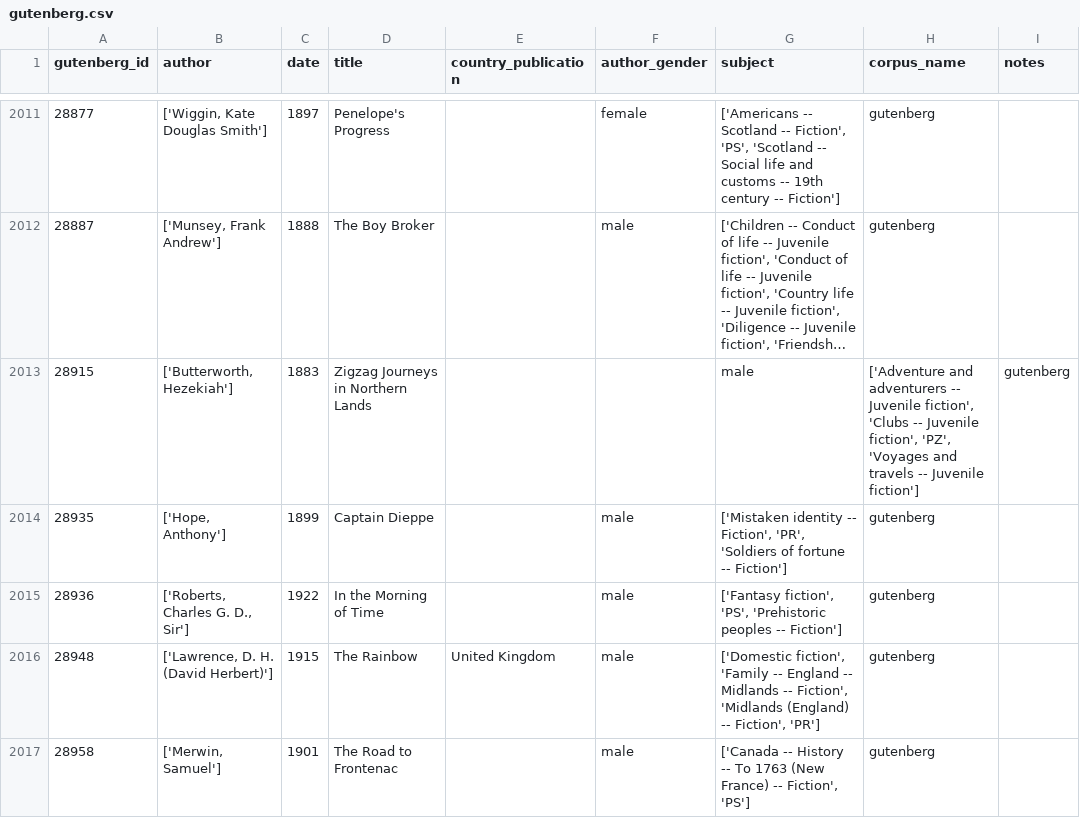
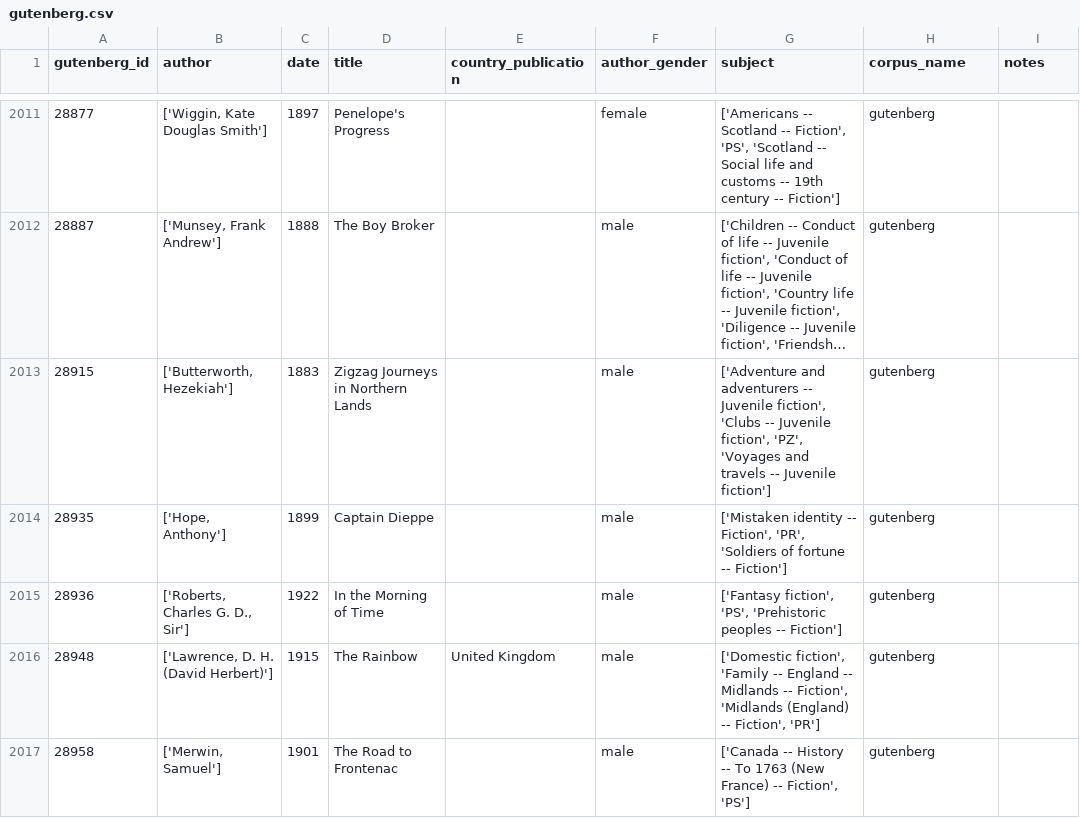
Before and after one commit to dhmit/gender_novels, a CSV file: gender_novels/corpora/gutenberg/gutenberg.csv, drawn as a sheet; only a part is shown, gaps mark what is left out; long unchanged cells end in …; the diff names each change by its address in the sheet, - before the commit and + after, or states it on an @@ line.

```diff
--- a/gender_novels/corpora/gutenberg/gutenberg.csv
+++ b/gender_novels/corpora/gutenberg/gutenberg.csv
-F2013 (author_gender): (empty)
+F2013 (author_gender): male
-G2013 (subject): male
+G2013 (subject): ['Adventure and adventurers -- Juvenile fiction', 'Clubs -- Juvenile fiction', 'PZ', 'Voyages and travels -- Juvenile fiction']
-H2013 (corpus_name): ['Adventure and adventurers -- Juvenile fiction', 'Clubs -- Juvenile fiction', 'PZ', 'Voyages and travels -- Juvenile fiction']
+H2013 (corpus_name): gutenberg
-I2013 (notes): gutenberg
+I2013 (notes): (empty)
```
Also changed, not shown: 1 other file.
